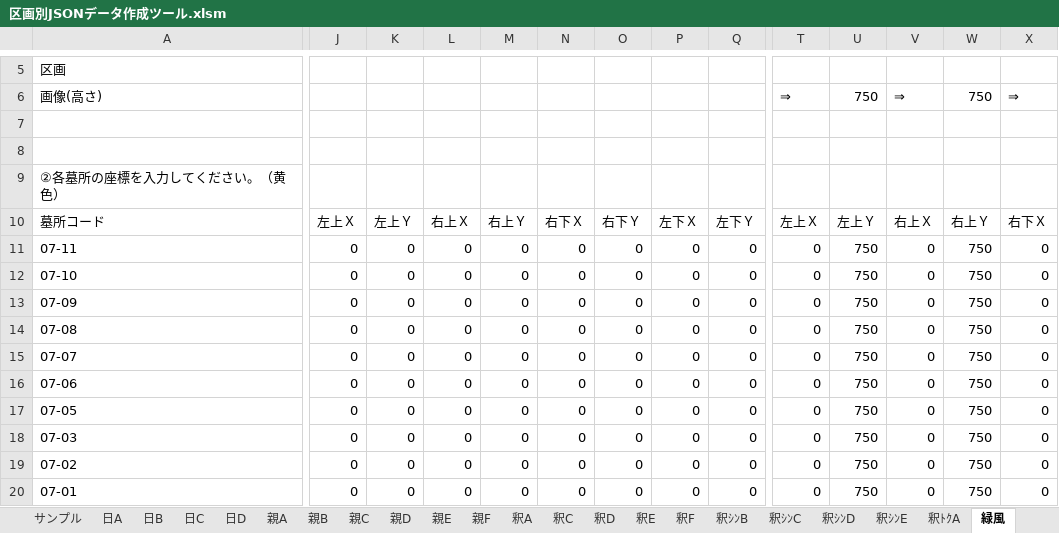
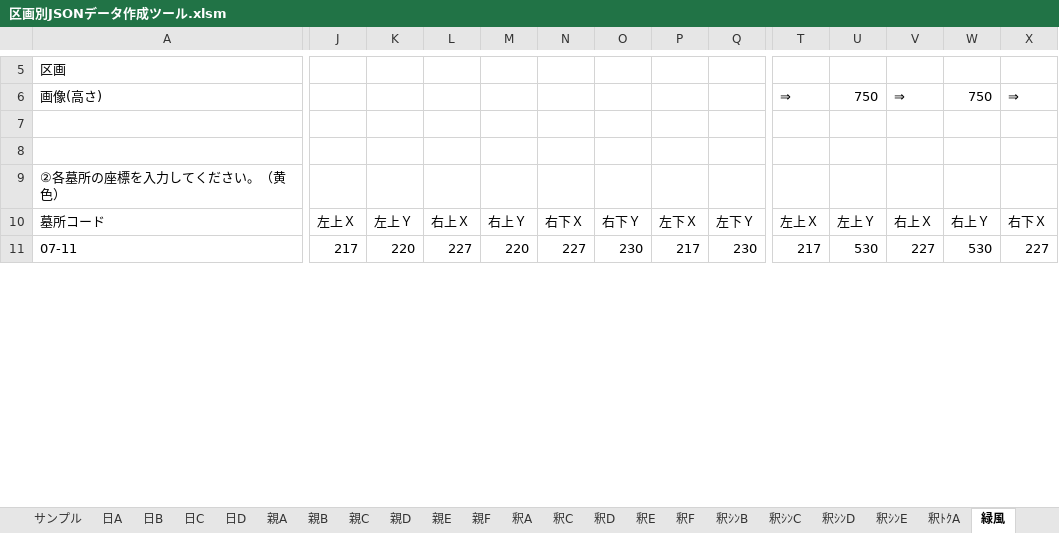
Before and after one commit to SystermDevelopment/YasiroRegrave, an Excel workbook: Tools/区画別JSONデータ作成ツール.xlsm, sheet 緑風, drawn as a sheet; only a part is shown, gaps mark what is left out; values as stored, in another font and other column widths than the file's, no cell formats; charts and pictures not drawn; removed rows and columns are numbered as before the commit, all else as after; rows hold the shown columns only; the diff covers the shown part only; the diff names each change by its address in the sheet, - before the commit and + after, or states it on an @@ line.

```diff
--- a/Tools/区画別JSONデータ作成ツール.xlsm (sheet 緑風)
+++ b/Tools/区画別JSONデータ作成ツール.xlsm (sheet 緑風)
-J11: 0
+J11: 217
-K11: 0
+K11: 220
-L11: 0
+L11: 227
-M11: 0
+M11: 220
-N11: 0
+N11: 227
-O11: 0
+O11: 230
-P11: 0
+P11: 217
-Q11: 0
+Q11: 230
-T11: 0
+T11: 217
-U11: 750
+U11: 530
-V11: 0
+V11: 227
-W11: 750
+W11: 530
-X11: 0
+X11: 227
-row 12: 07-10 | 0 | 0 | 0 | 0 | 0 | 0 | 0 | 0 | 0 | 750 | 0 | 750 | 0
-row 13: 07-09 | 0 | 0 | 0 | 0 | 0 | 0 | 0 | 0 | 0 | 750 | 0 | 750 | 0
-row 14: 07-08 | 0 | 0 | 0 | 0 | 0 | 0 | 0 | 0 | 0 | 750 | 0 | 750 | 0
-row 15: 07-07 | 0 | 0 | 0 | 0 | 0 | 0 | 0 | 0 | 0 | 750 | 0 | 750 | 0
-row 16: 07-06 | 0 | 0 | 0 | 0 | 0 | 0 | 0 | 0 | 0 | 750 | 0 | 750 | 0
-row 17: 07-05 | 0 | 0 | 0 | 0 | 0 | 0 | 0 | 0 | 0 | 750 | 0 | 750 | 0
-row 18: 07-03 | 0 | 0 | 0 | 0 | 0 | 0 | 0 | 0 | 0 | 750 | 0 | 750 | 0
-row 19: 07-02 | 0 | 0 | 0 | 0 | 0 | 0 | 0 | 0 | 0 | 750 | 0 | 750 | 0
-row 20: 07-01 | 0 | 0 | 0 | 0 | 0 | 0 | 0 | 0 | 0 | 750 | 0 | 750 | 0
```
Also changed, not shown: 26 added rows, 17 removed rows and 368 edited cells elsewhere in this sheet, sheet 釈A, sheet 親B, sheet 親C, sheet 釈C, sheet 親A, sheet 釈ｼﾝE, 8 more sheets, cell formats, formulas that keep their value, 15 other files.
